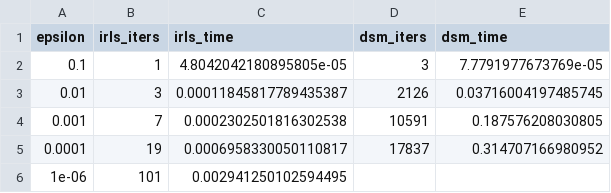
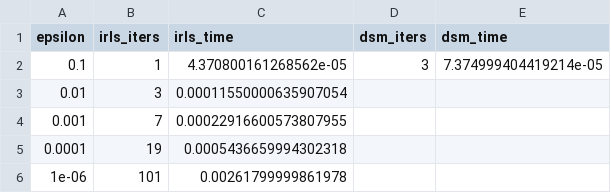
Before and after one commit to gabriele-marsili/cm_project, a CSV file: progetto/code/results/tables/comparison_table.csv, drawn as a sheet.

```diff
--- a/progetto/code/results/tables/comparison_table.csv
+++ b/progetto/code/results/tables/comparison_table.csv
@@ -1,6 +1,6 @@
 epsilon,irls_iters,irls_time,dsm_iters,dsm_time
-0.1,1,4.8042042180895805e-05,3,7.7791977673769e-05
-0.01,3,0.00011845817789435387,2126,0.03716004197485745
-0.001,7,0.0002302501816302538,10591,0.187576208030805
-0.0001,19,0.0006958330050110817,17837,0.314707166980952
-1e-06,101,0.002941250102594495,,
+0.1,1,4.370800161268562e-05,3,7.374999404419214e-05
+0.01,3,0.00011550000635907054,,
+0.001,7,0.00022916600573807955,,
+0.0001,19,0.0005436659994302318,,
+1e-06,101,0.00261799999861978,,
```
Also changed, not shown: progetto/code/results/tables/scalability.csv, 18 other files.
